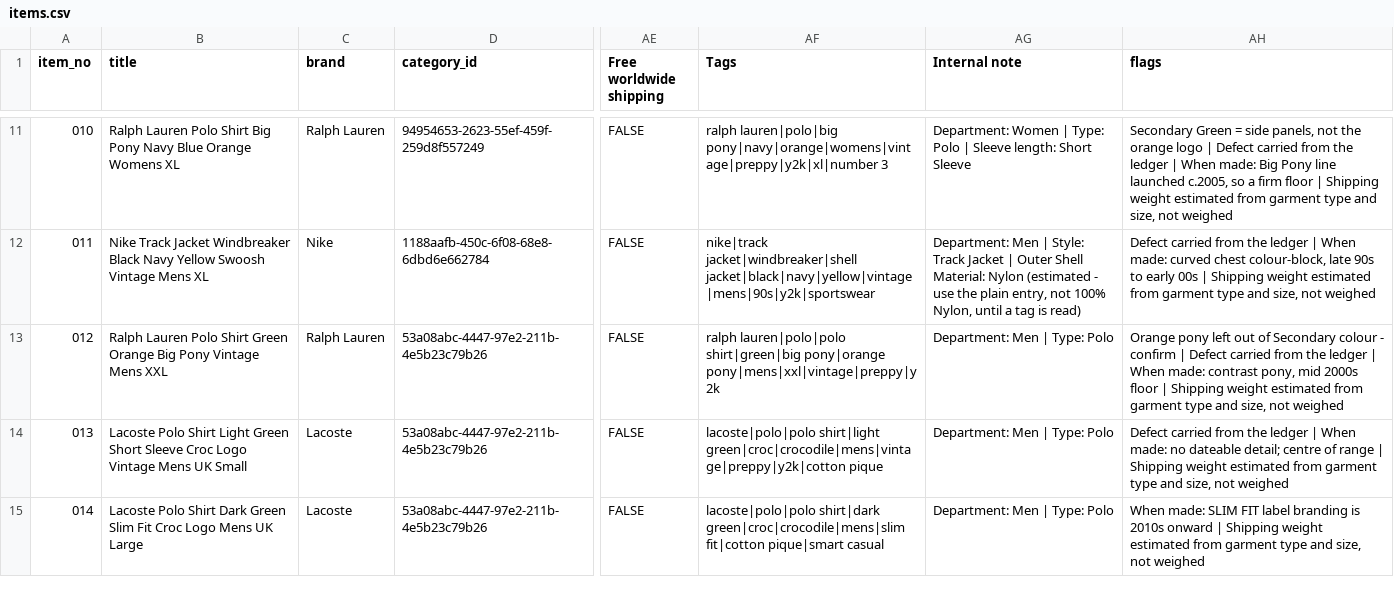
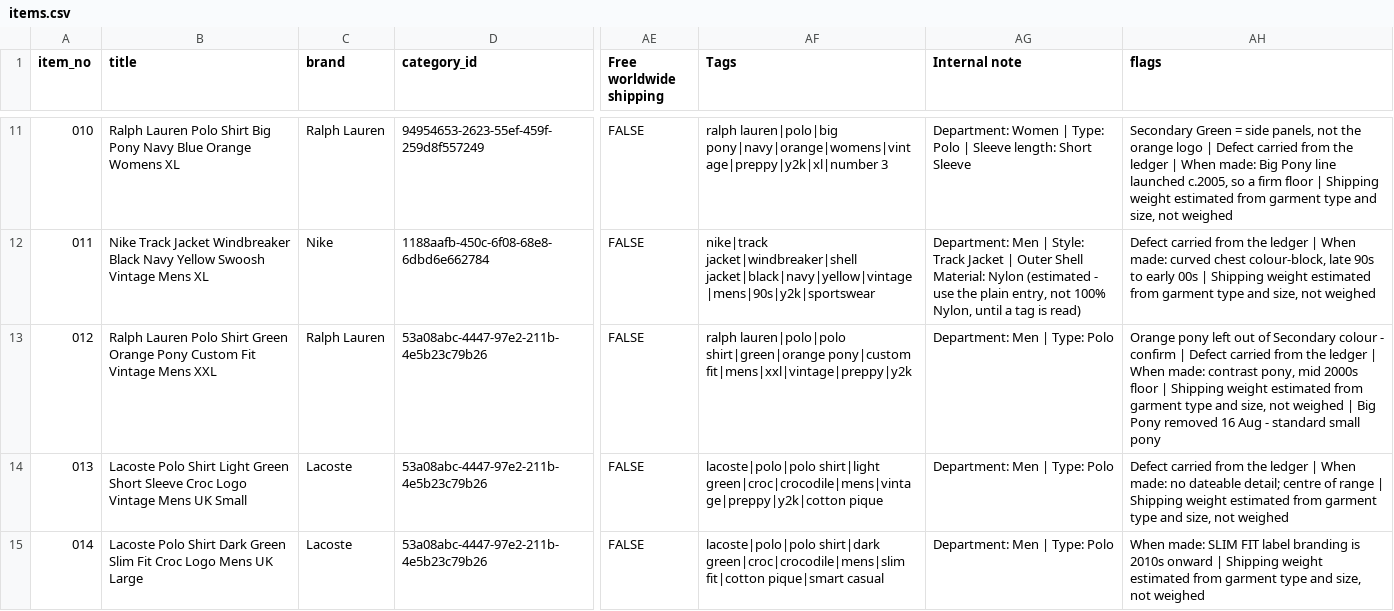
Before and after one commit to Mrwilson1882/Milltown-Archive, a CSV file: crosslist/items.csv, drawn as a sheet; only a part is shown, gaps mark what is left out; the diff names each change by its address in the sheet, - before the commit and + after, or states it on an @@ line.

```diff
--- a/crosslist/items.csv
+++ b/crosslist/items.csv
-B13 (title): …Green Orange Big Pony Vintage Mens…
+B13 (title): …Green Orange Pony Custom Fit Vintage Mens…
-AF13 (Tags): ralph lauren|polo|polo shirt|green|big pony|orange pony|mens|xxl|vintage|preppy|y2k
+AF13 (Tags): ralph lauren|polo|polo shirt|green|orange pony|custom fit|mens|xxl|vintage|preppy|y2k
-AH13 (flags): …not weighed
+AH13 (flags): …not weighed | Big Pony removed 16 Aug - standard small pony
```
Also changed, not shown: crosslist/listings.csv, 2 other files.
